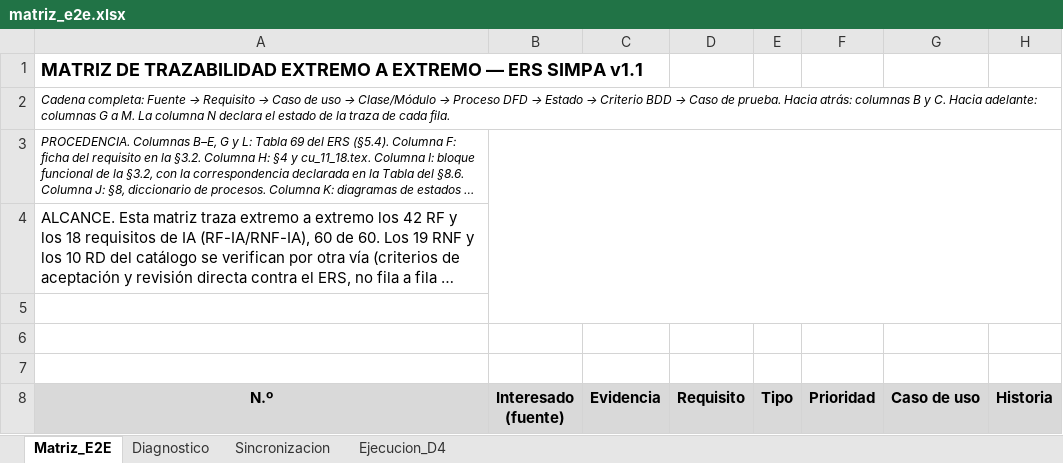
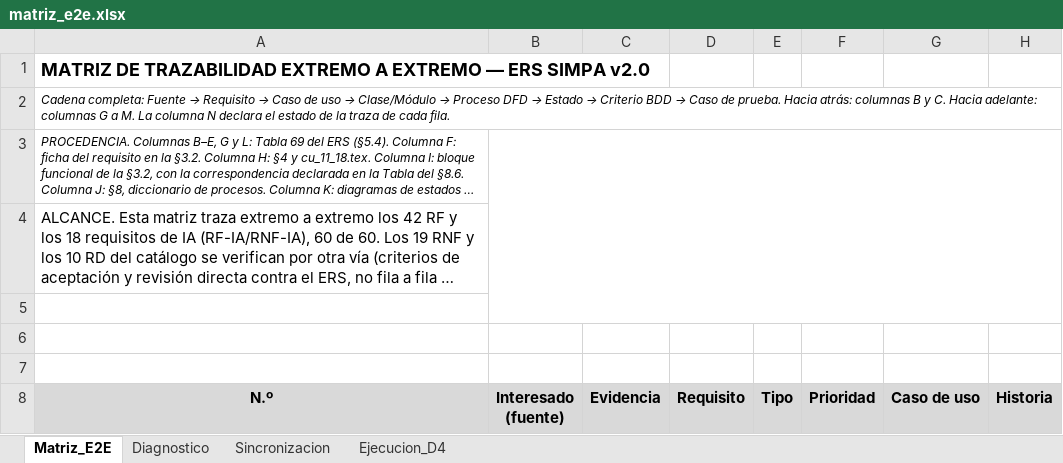
Before and after one commit to gleiston-guerrero/SIMPA_ISR401, an Excel workbook: 04_Trazabilidad/matriz_e2e.xlsx, sheet Matriz_E2E, drawn as a sheet; only a part is shown; long unchanged cells end in …; values as stored, in another font and other column widths than the file's, no borders; charts and pictures not drawn; the diff names each change by its address in the sheet, - before the commit and + after, or states it on an @@ line.

Commit message:
D5: título de la matriz a ERS v2.0

```diff
--- a/04_Trazabilidad/matriz_e2e.xlsx (sheet Matriz_E2E)
+++ b/04_Trazabilidad/matriz_e2e.xlsx (sheet Matriz_E2E)
-A1 (N.º): …ERS SIMPA v1.1
+A1 (N.º): …ERS SIMPA v2.0
```
